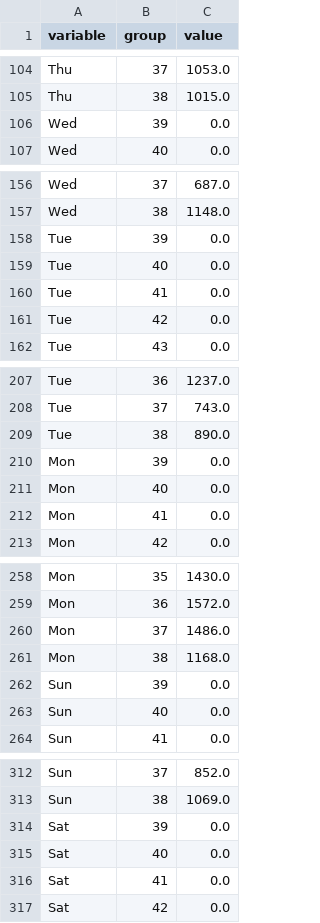
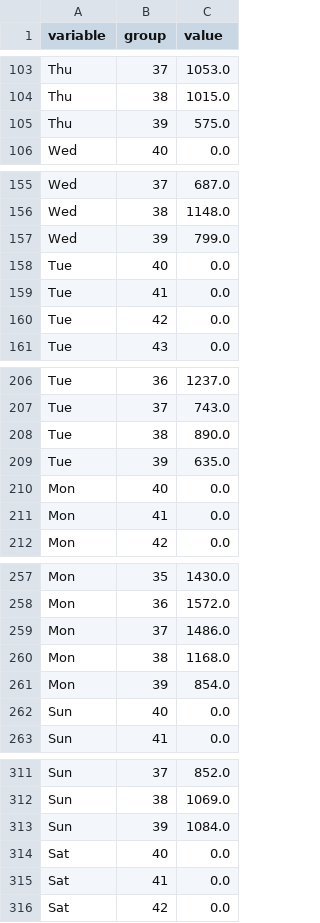
Before and after one commit to erdogant/erdogant.github.io, a CSV file: docs/imagesc/pypi/pypi_heatmap.csv, drawn as a sheet; only a part is shown, gaps mark what is left out; removed rows and columns are numbered as before the commit, all else as after; the diff covers the shown part only; the diff names each change by its address in the sheet, - before the commit and + after, or states it on an @@ line.

```diff
--- a/docs/imagesc/pypi/pypi_heatmap.csv
+++ b/docs/imagesc/pypi/pypi_heatmap.csv
-row 106: Wed | 39 | 0.0
+row 105: Thu | 39 | 575.0
-row 158: Tue | 39 | 0.0
+row 157: Wed | 39 | 799.0
-row 210: Mon | 39 | 0.0
+row 209: Tue | 39 | 635.0
-row 262: Sun | 39 | 0.0
+row 261: Mon | 39 | 854.0
-row 314: Sat | 39 | 0.0
+row 313: Sun | 39 | 1084.0
```
Also changed, not shown: 1 added row, 1 removed row and 2 edited cells elsewhere in this file, docs/imagesc/pypi/pypi_heatmap_repos.csv, 2 other files.
